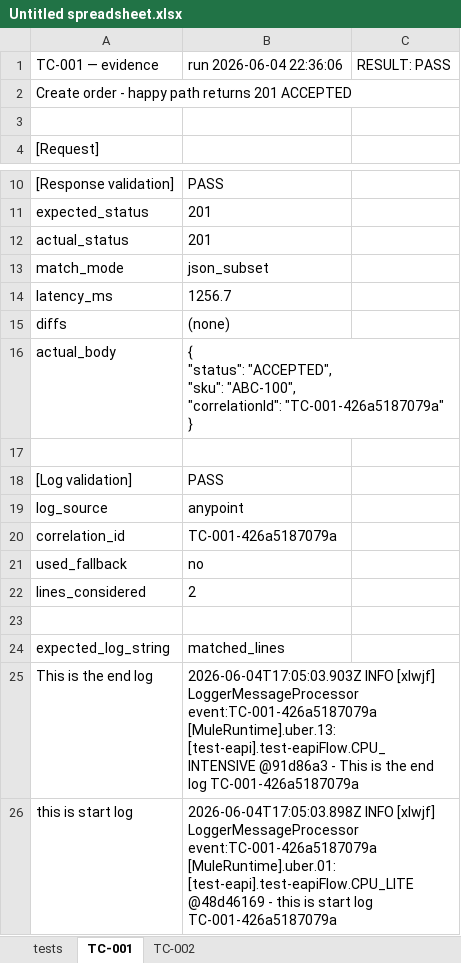
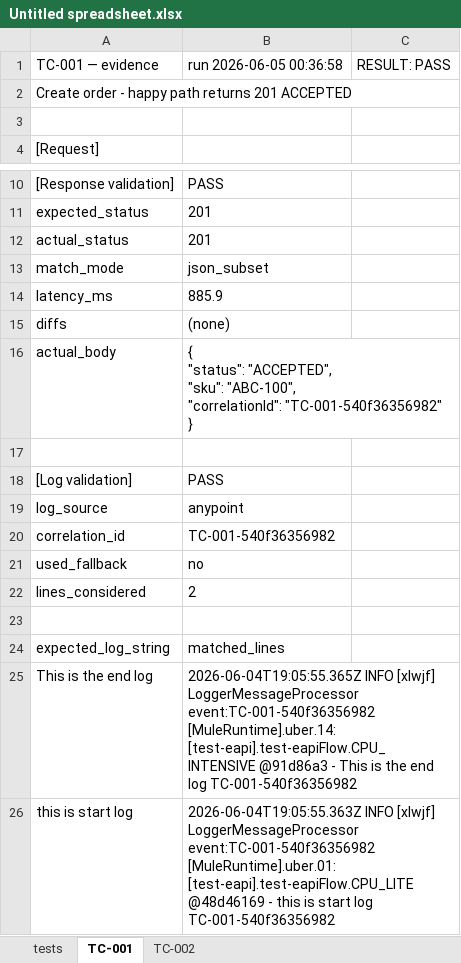
Before and after one commit to nitlearn27/api-functional-testing-http, an Excel workbook: Untitled spreadsheet.xlsx, sheet TC-001, drawn as a sheet; only a part is shown, gaps mark what is left out; values as stored, in another font and other column widths than the file's, no borders; ↵ is a line break in a cell; the diff names each change by its address in the sheet, - before the commit and + after, or states it on an @@ line.

```diff
--- a/Untitled spreadsheet.xlsx (sheet TC-001)
+++ b/Untitled spreadsheet.xlsx (sheet TC-001)
-B1: run 2026-06-04 22:36:06
+B1: run 2026-06-05 00:36:58
-B14: 1256.7
+B14: 885.9
-B16: …"ABC-100", ↵ "correlationId": "TC-001-426a5187079a" ↵ }
+B16: …"ABC-100", ↵ "correlationId": "TC-001-540f36356982" ↵ }
-B20: TC-001-426a5187079a
+B20: TC-001-540f36356982
-B25: 2026-06-04T17:05:03.903Z INFO [xlwjf] LoggerMessageProcessor event:TC-001-426a5187079a [MuleRuntime].uber.13: [test-eapi].test-eapiFlow.CPU_INTENSIVE @91d86a3 - This is the end log TC-001-426a5187079a
+B25: 2026-06-04T19:05:55.365Z INFO [xlwjf] LoggerMessageProcessor event:TC-001-540f36356982 [MuleRuntime].uber.14: [test-eapi].test-eapiFlow.CPU_INTENSIVE @91d86a3 - This is the end log TC-001-540f36356982
-B26: 2026-06-04T17:05:03.898Z INFO [xlwjf] LoggerMessageProcessor event:TC-001-426a5187079a [MuleRuntime].uber.01: [test-eapi].test-eapiFlow.CPU_LITE @48d46169 - this is start log TC-001-426a5187079a
+B26: 2026-06-04T19:05:55.363Z INFO [xlwjf] LoggerMessageProcessor event:TC-001-540f36356982 [MuleRuntime].uber.01: [test-eapi].test-eapiFlow.CPU_LITE @48d46169 - this is start log TC-001-540f36356982
```
Also changed, not shown: sheet tests, sheet TC-002, 2 other files.
